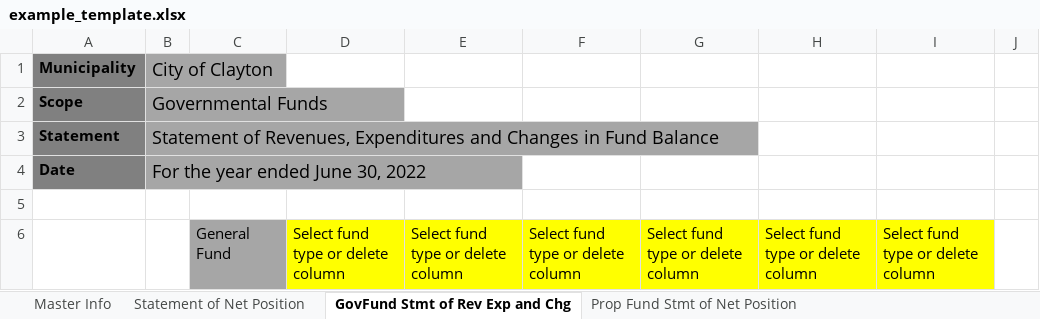
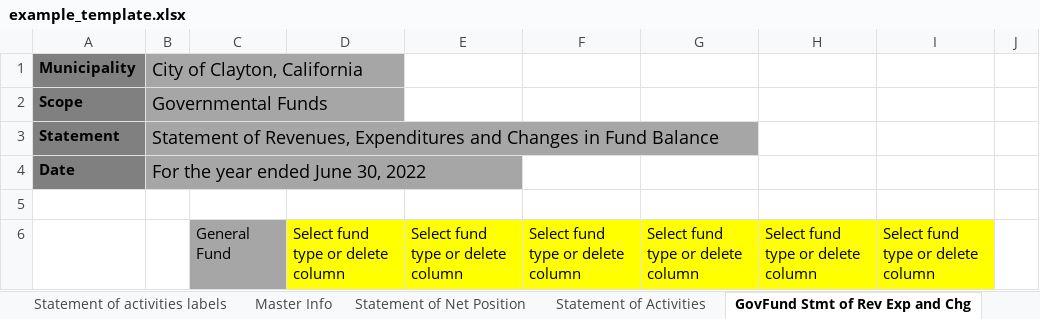
Before and after one commit to closup/process-xbrl, an Excel workbook: static/input_files/acfrs/example_template.xlsx, sheet GovFund Stmt of Rev Exp and Chg, drawn as a sheet; only a part is shown; values as stored, in another font and other column widths than the file's, no borders; conditional formats not drawn; the diff names each change by its address in the sheet, - before the commit and + after, or states it on an @@ line.

Commit message:
added 1). ability to drag and drop multiple file uploads to web app; 2). adding flexibility to xbrl context definitions (to phase out contexts.xlsx; 3). updated the sample template to include statement of activities

```diff
--- a/static/input_files/acfrs/example_template.xlsx (sheet GovFund Stmt of Rev Exp and Chg)
+++ b/static/input_files/acfrs/example_template.xlsx (sheet GovFund Stmt of Rev Exp and Chg)
@@ sheet tab hidden: Prop Fund Stmt of Net Position @@
+sheet tab: Statement of activities labels
+sheet tab: Statement of Activities
-B1: City of Clayton
+B1: City of Clayton, California
```
Also changed, not shown: sheet Statement of Net Position, sheet Master Info, other sheet tabs, formulas that keep their value, hidden cells, static/input_files/acfrs/IXBRL_contexts.xlsx, static/input_files/contexts.xlsx, 13 other files.
